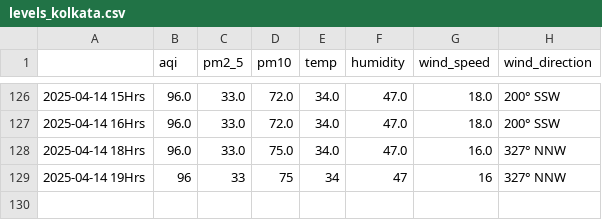
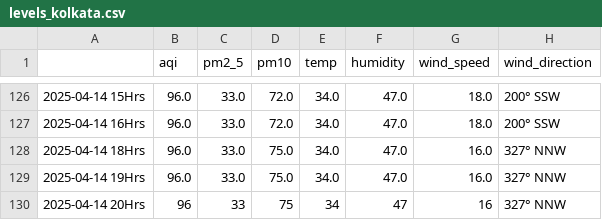
Before and after one commit to Prashant-Sharma-2056/Pollution-Tracker, a CSV file: levels_kolkata.csv, drawn as a sheet; only a part is shown, gaps mark what is left out.

```diff
--- a/levels_kolkata.csv
+++ b/levels_kolkata.csv
@@ -128,2 +128,3 @@
 2025-04-14 18Hrs,96.0,33.0,75.0,34.0,47.0,16.0,327° NNW
-2025-04-14 19Hrs,96,33,75,34,47,16,327° NNW
+2025-04-14 19Hrs,96.0,33.0,75.0,34.0,47.0,16.0,327° NNW
+2025-04-14 20Hrs,96,33,75,34,47,16,327° NNW
```
Also changed, not shown: levels_ghaziabad.csv, levels_greater-noida.csv, 4 other files.
